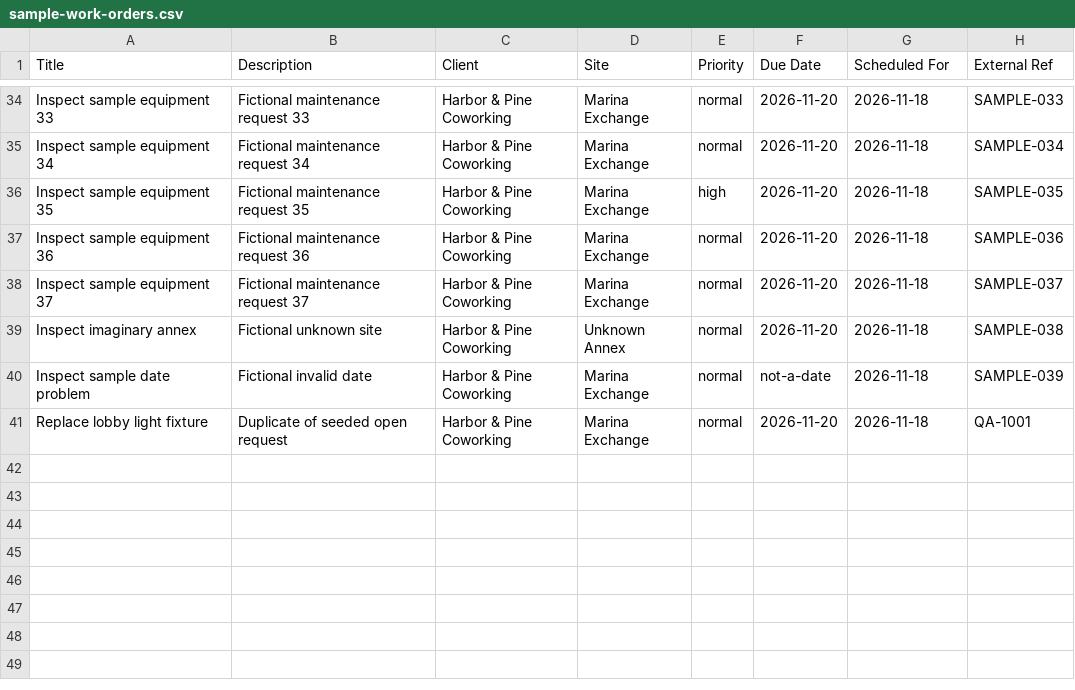
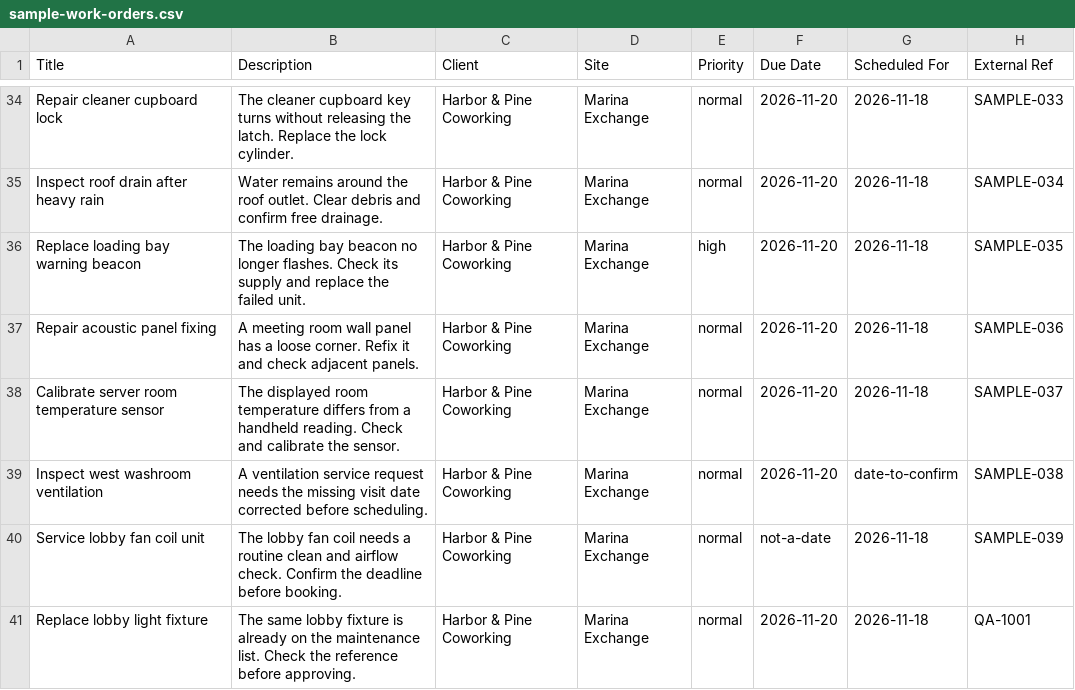
Before and after one commit to shanifadhil33-blip/groundwork-portal, a CSV file: data/sample-work-orders.csv, drawn as a sheet; only a part is shown, gaps mark what is left out; the diff covers the shown part only; the diff names each change by its address in the sheet, - before the commit and + after, or states it on an @@ line.

```diff
--- a/data/sample-work-orders.csv
+++ b/data/sample-work-orders.csv
-A34 (Title): Inspect sample equipment 33
+A34 (Title): Repair cleaner cupboard lock
-B34 (Description): Fictional maintenance request 33
+B34 (Description): The cleaner cupboard key turns without releasing the latch. Replace the lock cylinder.
-A35 (Title): Inspect sample equipment 34
+A35 (Title): Inspect roof drain after heavy rain
-B35 (Description): Fictional maintenance request 34
+B35 (Description): Water remains around the roof outlet. Clear debris and confirm free drainage.
-A36 (Title): Inspect sample equipment 35
+A36 (Title): Replace loading bay warning beacon
-B36 (Description): Fictional maintenance request 35
+B36 (Description): The loading bay beacon no longer flashes. Check its supply and replace the failed unit.
-A37 (Title): Inspect sample equipment 36
+A37 (Title): Repair acoustic panel fixing
-B37 (Description): Fictional maintenance request 36
+B37 (Description): A meeting room wall panel has a loose corner. Refix it and check adjacent panels.
-A38 (Title): Inspect sample equipment 37
+A38 (Title): Calibrate server room temperature sensor
-B38 (Description): Fictional maintenance request 37
+B38 (Description): The displayed room temperature differs from a handheld reading. Check and calibrate the sensor.
-A39 (Title): Inspect imaginary annex
+A39 (Title): Inspect west washroom ventilation
-B39 (Description): Fictional unknown site
+B39 (Description): A ventilation service request needs the missing visit date corrected before scheduling.
-D39 (Site): Unknown Annex
+D39 (Site): Marina Exchange
-G39 (Scheduled For): 2026-11-18
+G39 (Scheduled For): date-to-confirm
-A40 (Title): Inspect sample date problem
+A40 (Title): Service lobby fan coil unit
-B40 (Description): Fictional invalid date
+B40 (Description): The lobby fan coil needs a routine clean and airflow check. Confirm the deadline before booking.
-B41 (Description): Duplicate of seeded open request
+B41 (Description): The same lobby fixture is already on the maintenance list. Check the reference before approving.
```
Also changed, not shown: 64 edited cells elsewhere in this file, 49 other files.
